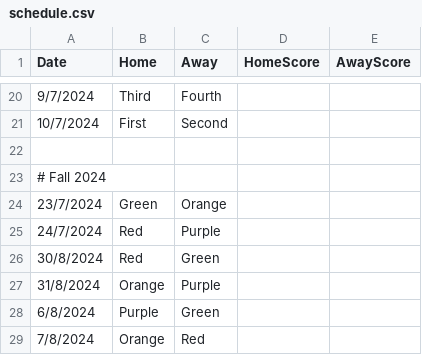
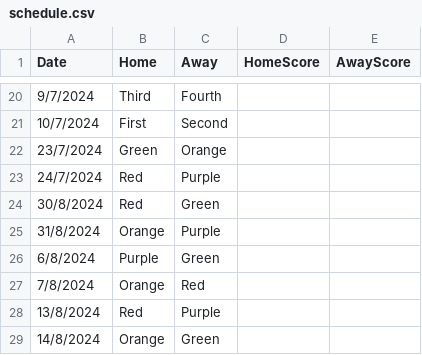
Before and after one commit to goddard-soccer/goddard-soccer.github.io, a CSV file: _data/schedule.csv, drawn as a sheet; only a part is shown, gaps mark what is left out; the shorter side is filled out with more unchanged rows; the diff names each change by its address in the sheet, - before the commit and + after, or states it on an @@ line.

Commit message:
updates

```diff
--- a/_data/schedule.csv
+++ b/_data/schedule.csv
-row 22: (empty)
-row 23: # Fall 2024
```
